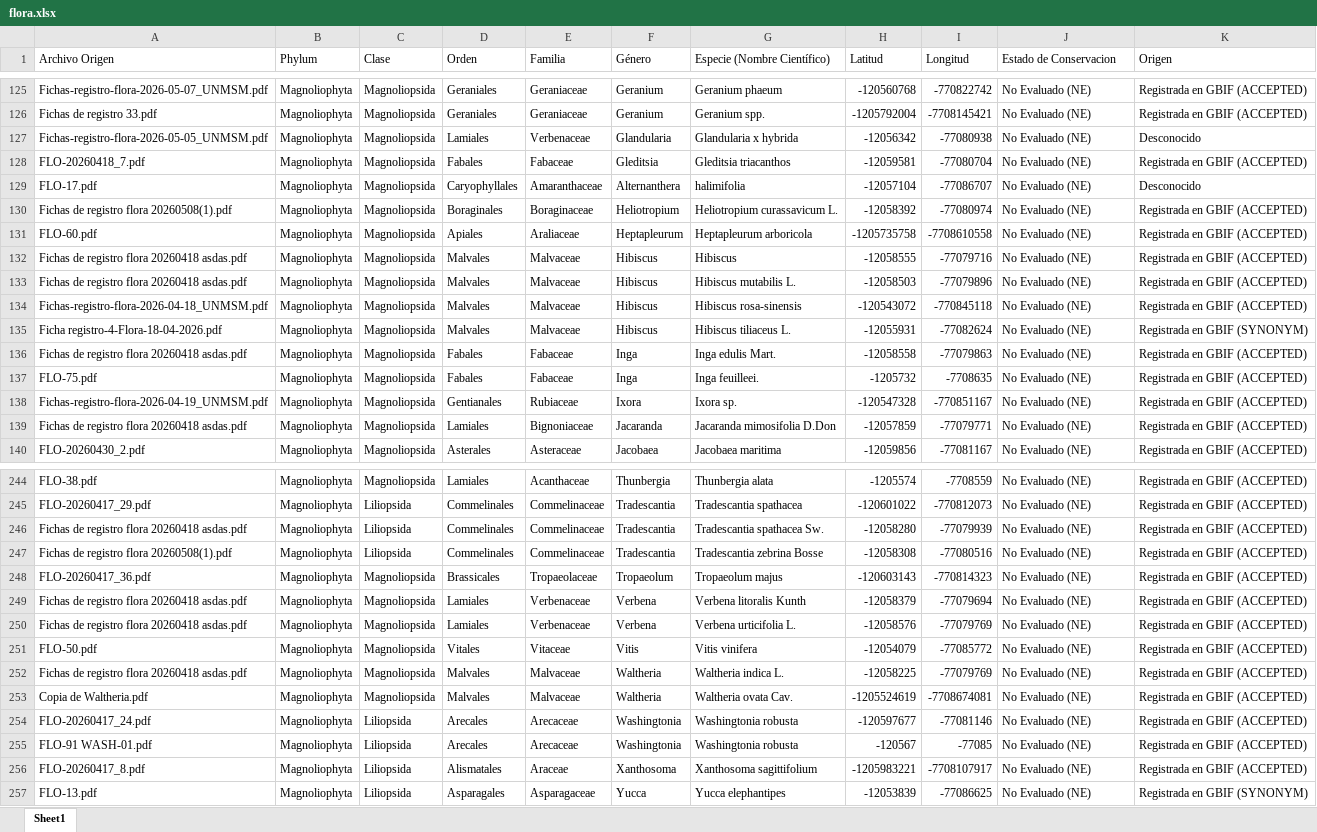
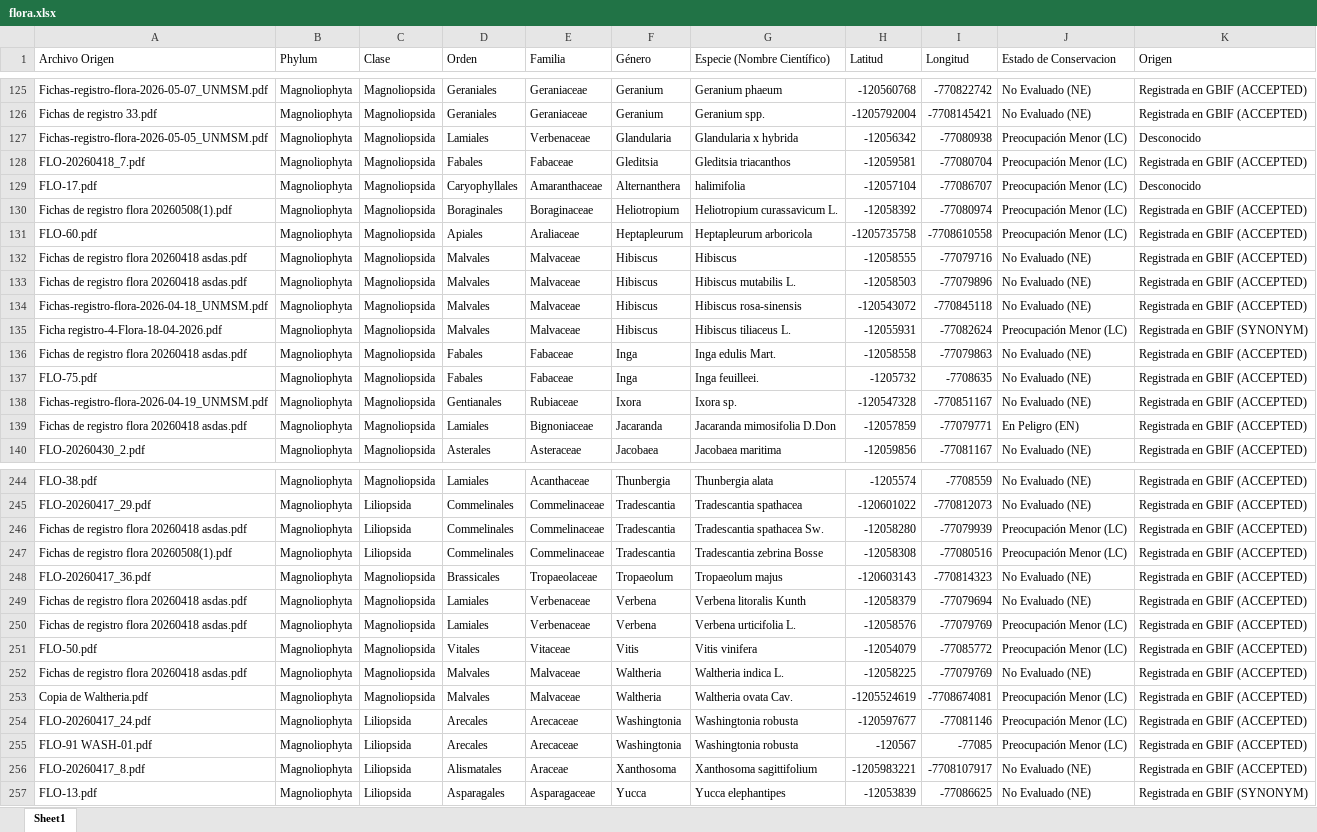
Before and after one commit to takeyourpills55/mapa-biodiversidad, an Excel workbook: flora.xlsx, sheet Sheet1, drawn as a sheet; only a part is shown, gaps mark what is left out; values as stored, in another font and other column widths than the file's, no borders; the diff covers the shown part only; the diff names each change by its address in the sheet, - before the commit and + after, or states it on an @@ line.

```diff
--- a/flora.xlsx (sheet Sheet1)
+++ b/flora.xlsx (sheet Sheet1)
-J127:J131 (Estado de Conservacion): No Evaluado (NE)
+J127:J131 (Estado de Conservacion): Preocupación Menor (LC)
-J135 (Estado de Conservacion): No Evaluado (NE)
+J135 (Estado de Conservacion): Preocupación Menor (LC)
-J139 (Estado de Conservacion): No Evaluado (NE)
+J139 (Estado de Conservacion): En Peligro (EN)
-J246:J247 (Estado de Conservacion): No Evaluado (NE)
+J246:J247 (Estado de Conservacion): Preocupación Menor (LC)
-J250:J251 (Estado de Conservacion): No Evaluado (NE)
+J250:J251 (Estado de Conservacion): Preocupación Menor (LC)
-J253:J255 (Estado de Conservacion): No Evaluado (NE)
+J253:J255 (Estado de Conservacion): Preocupación Menor (LC)
```
Also changed, not shown: 61 edited cells elsewhere in this sheet.
